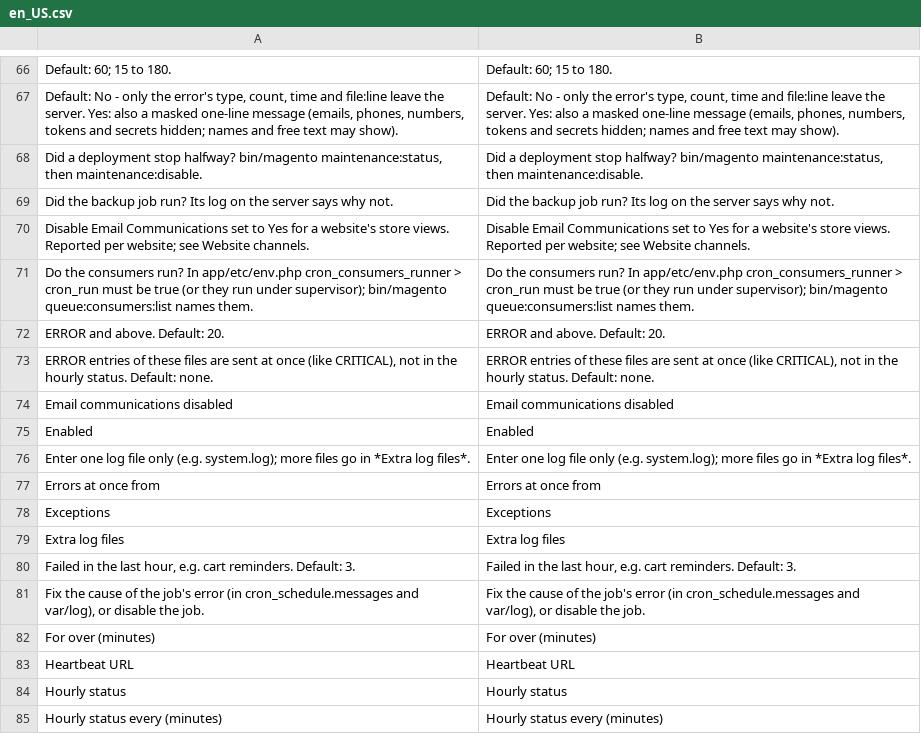
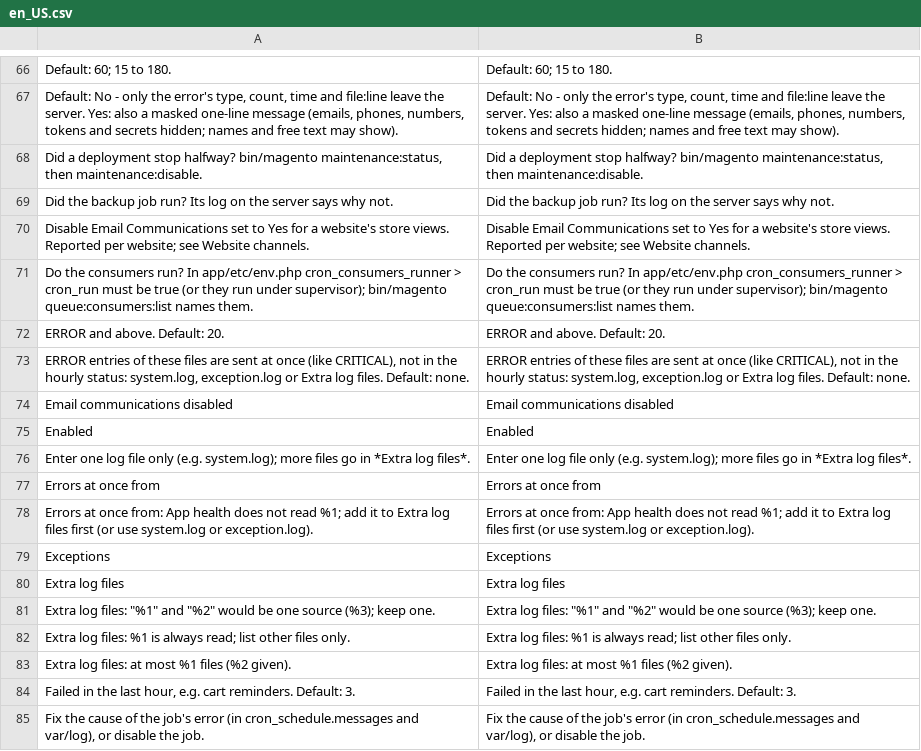
Before and after one commit to commercekings/module-app-health, a CSV file: i18n/en_US.csv, drawn as a sheet; only a part is shown, gaps mark what is left out; the shorter side is filled out with more unchanged rows; the diff names each change by its address in the sheet, - before the commit and + after, or states it on an @@ line.

```diff
--- a/i18n/en_US.csv
+++ b/i18n/en_US.csv
-A73: …the hourly status. Default: none.
+A73: …the hourly status: system.log, exception.log or Extra log files. Default: none.
-B73: …the hourly status. Default: none.
+B73: …the hourly status: system.log, exception.log or Extra log files. Default: none.
+row 78: Errors at once from: App health does not read %1; add it to Extra log files first (or use system.log or exception.log). | Errors at once from: App health does not read %1; add it to Extra log files first (or use system.log or exception.log).
+row 81: Extra log files: "%1" and "%2" would be one source (%3); keep one. | Extra log files: "%1" and "%2" would be one source (%3); keep one.
+row 82: Extra log files: %1 is always read; list other files only. | Extra log files: %1 is always read; list other files only.
+row 83: Extra log files: at most %1 files (%2 given). | Extra log files: at most %1 files (%2 given).
```
Also changed, not shown: 7 other files.
